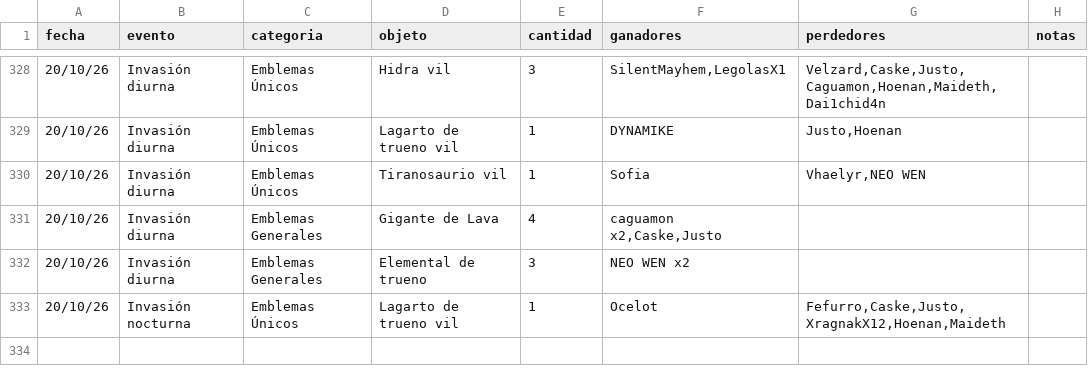
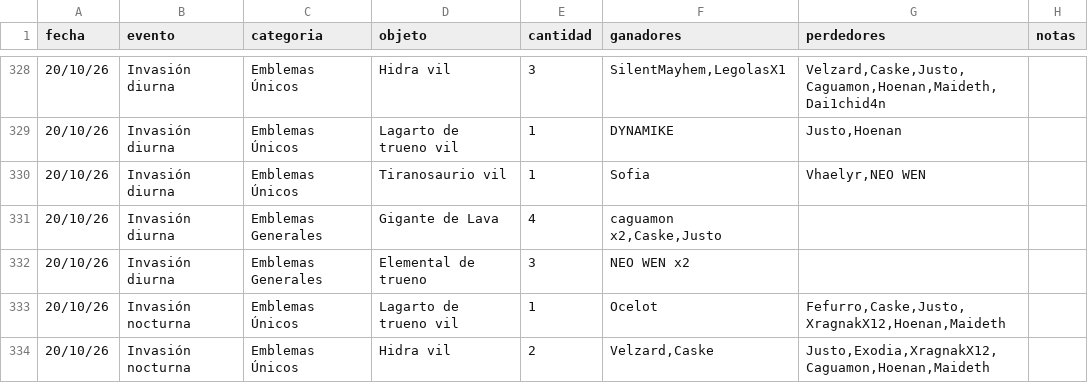
Before and after one commit to apostholz/Bot-Subastas-Prueba-, a CSV file: historial.csv, drawn as a sheet; only a part is shown, gaps mark what is left out.

Commit message:
Sync historial.csv desde bot (2026-10-21 00:06)

```diff
--- a/historial.csv
+++ b/historial.csv
@@ -333 +333,2 @@ fecha,evento,categoria,objeto,cantidad,ganadores,perdedores,notas
 20/10/26,Invasión nocturna,Emblemas Únicos,"Lagarto de trueno vil",1,"Ocelot","Fefurro,Caske,Justo,XragnakX12,Hoenan,Maideth",""
+20/10/26,Invasión nocturna,Emblemas Únicos,"Hidra vil",2,"Velzard,Caske","Justo,Exodia,XragnakX12,Caguamon,Hoenan,Maideth",""
```
